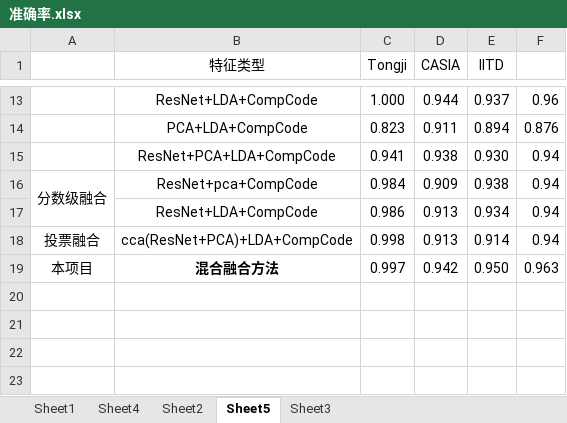
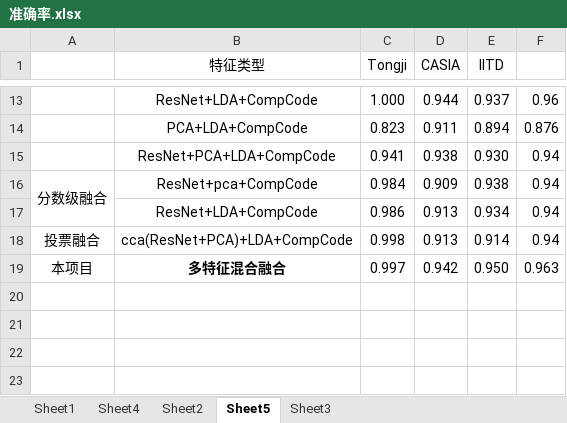
Before and after one commit to yunniw2001/graduation_code, an Excel workbook: 准确率.xlsx, sheet Sheet5, drawn as a sheet; only a part is shown, gaps mark what is left out; values as stored, in another font and other column widths than the file's, no borders; charts and pictures not drawn; the diff names each change by its address in the sheet, - before the commit and + after, or states it on an @@ line.

```diff
--- a/准确率.xlsx (sheet Sheet5)
+++ b/准确率.xlsx (sheet Sheet5)
-B19 (特征类型): 混合融合方法
+B19 (特征类型): 多特征混合融合
```
Also changed, not shown: sheet Sheet2, charts or pictures, 2 other files.
